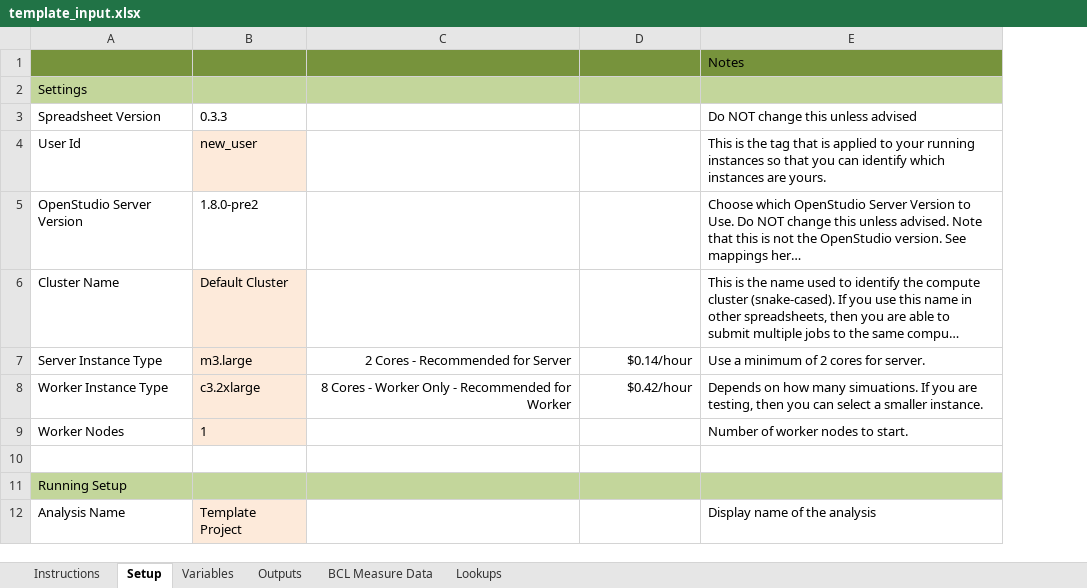
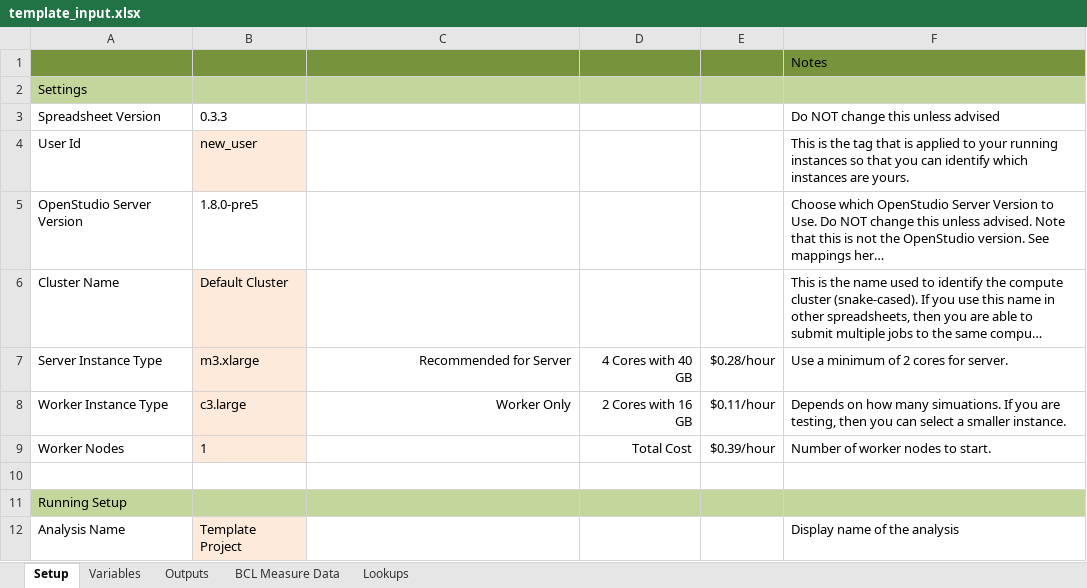
Before and after one commit to NREL/OpenStudio-analysis-spreadsheet, an Excel workbook: doc/template_input.xlsx, sheet Setup, drawn as a sheet; only a part is shown; long unchanged cells end in …; values as stored, in another font and other column widths than the file's, no borders; the diff names each change by its address in the sheet, - before the commit and + after, or states it on an @@ line.

```diff
--- a/doc/template_input.xlsx (sheet Setup)
+++ b/doc/template_input.xlsx (sheet Setup)
-sheet tab: Instructions
+column E, rows 7-9: $0.28/hour | $0.11/hour | $0.39/hour
-B5: 1.8.0-pre2
+B5: 1.8.0-pre5
-B7: m3.large
+B7: m3.xlarge
-C7: 2 Cores - Recommended for Server
+C7: Recommended for Server
-D7: $0.14/hour
+D7: 4 Cores with 40 GB
-B8: c3.2xlarge
+B8: c3.large
-C8: 8 Cores - Worker Only - Recommended for Worker
+C8: Worker Only
-D8: $0.42/hour
+D8: 2 Cores with 16 GB
-D9: (empty)
+D9: Total Cost
```
Also changed, not shown: sheet Lookups, sheet Variables, formulas that keep their value, projects/training_lhs1.xlsx, projects/training_lhs2.xlsx, 3 other files.
